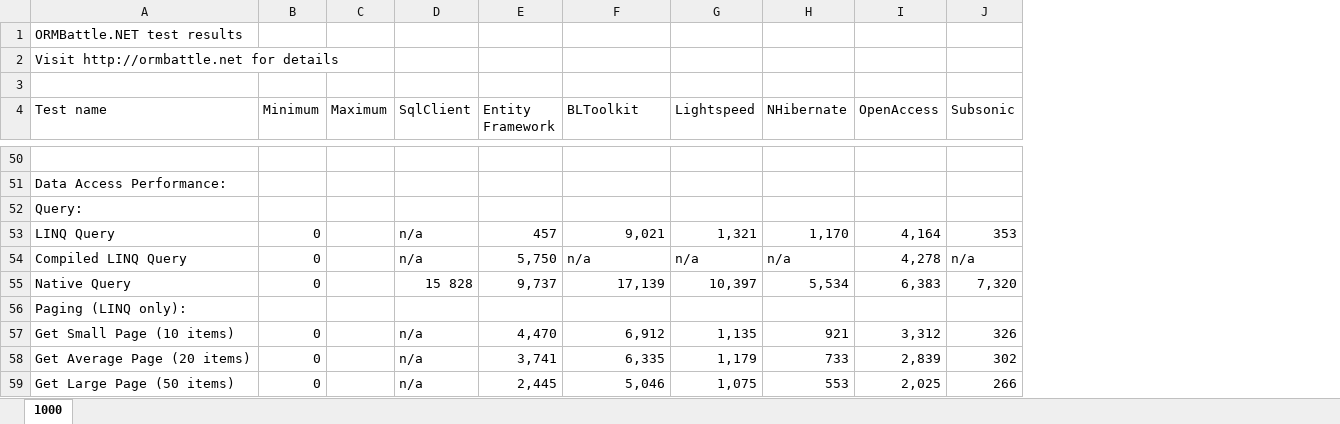
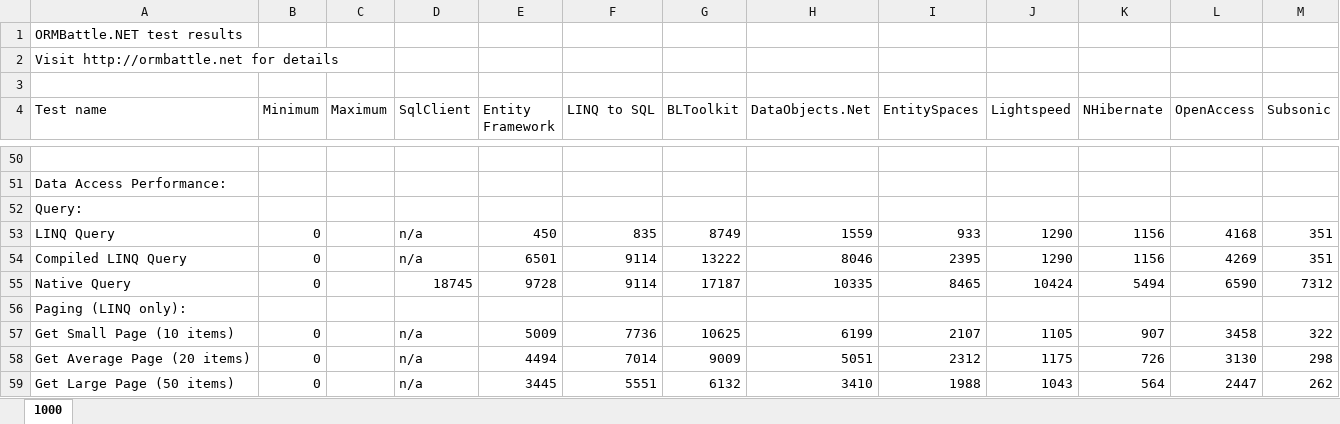
Before and after one commit to sdanyliv/ormbattle, an Excel workbook: _Documents/ORMBattle.NET Test Results.xlsx, sheet 1000, drawn as a sheet; only a part is shown, gaps mark what is left out; values as stored, in another font and other column widths than the file's, no cell formats; charts and pictures and conditional formats and table styles not drawn; removed rows and columns are numbered as before the commit, all else as after; the diff covers the shown part only; the diff names each change by its address in the sheet, - before the commit and + after, or states it on an @@ line.

```diff
--- a/_Documents/ORMBattle.NET Test Results.xlsx (sheet 1000)
+++ b/_Documents/ORMBattle.NET Test Results.xlsx (sheet 1000)
+column F (LINQ to SQL), rows 53-59: 835 | 9114 | 9114 |  | 7736 | 7014 | 5551
+column G (BLToolkit), rows 53-59: 8749 | 13222 | 17187 |  | 10625 | 9009 | 6132
+column H (DataObjects.Net), rows 53-59: 1559 | 8046 | 10335 |  | 6199 | 5051 | 3410
-column I (OpenAccess), rows 53-59: 4,164 | 4,278 | 6,383 |  | 3,312 | 2,839 | 2,025
+column L (OpenAccess), rows 53-59: 4168 | 4269 | 6590 |  | 3458 | 3130 | 2447
-I4: BLToolkit
+I4: EntitySpaces
-E53 (Entity Framework): 457
+E53 (Entity Framework): 450
-I53 (EntitySpaces): 9,021
+I53 (EntitySpaces): 933
-J53 (Lightspeed): 1,321
+J53 (Lightspeed): 1290
-K53 (NHibernate): 1,170
+K53 (NHibernate): 1156
-M53 (Subsonic): 353
+M53 (Subsonic): 351
-E54 (Entity Framework): 5,750
+E54 (Entity Framework): 6501
-I54 (EntitySpaces): n/a
+I54 (EntitySpaces): 2395
-J54 (Lightspeed): n/a
+J54 (Lightspeed): 1290
-K54 (NHibernate): n/a
+K54 (NHibernate): 1156
-M54 (Subsonic): n/a
+M54 (Subsonic): 351
-D55 (SqlClient): 15 828
+D55 (SqlClient): 18745
-E55 (Entity Framework): 9,737
+E55 (Entity Framework): 9728
-I55 (EntitySpaces): 17,139
+I55 (EntitySpaces): 8465
-J55 (Lightspeed): 10,397
+J55 (Lightspeed): 10424
-K55 (NHibernate): 5,534
+K55 (NHibernate): 5494
-M55 (Subsonic): 7,320
+M55 (Subsonic): 7312
-E57 (Entity Framework): 4,470
+E57 (Entity Framework): 5009
-I57 (EntitySpaces): 6,912
+I57 (EntitySpaces): 2107
-J57 (Lightspeed): 1,135
+J57 (Lightspeed): 1105
-K57 (NHibernate): 921
+K57 (NHibernate): 907
-M57 (Subsonic): 326
+M57 (Subsonic): 322
-E58 (Entity Framework): 3,741
+E58 (Entity Framework): 4494
-I58 (EntitySpaces): 6,335
+I58 (EntitySpaces): 2312
-J58 (Lightspeed): 1,179
+J58 (Lightspeed): 1175
-K58 (NHibernate): 733
+K58 (NHibernate): 726
-M58 (Subsonic): 302
+M58 (Subsonic): 298
-E59 (Entity Framework): 2,445
+E59 (Entity Framework): 3445
-I59 (EntitySpaces): 5,046
+I59 (EntitySpaces): 1988
-J59 (Lightspeed): 1,075
+J59 (Lightspeed): 1043
-K59 (NHibernate): 553
+K59 (NHibernate): 564
-M59 (Subsonic): 266
+M59 (Subsonic): 262
```
Also changed, not shown: 49 removed rows and 89 edited cells elsewhere in this sheet, cell formats, charts or pictures, 5 other files.
